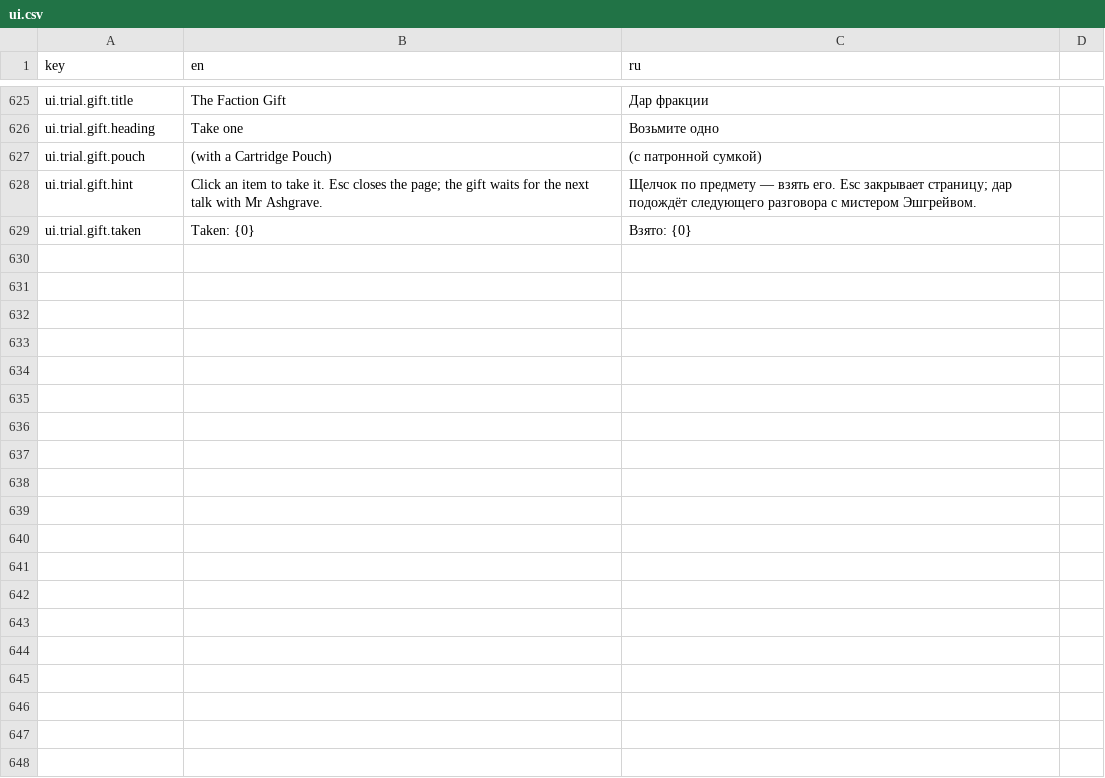
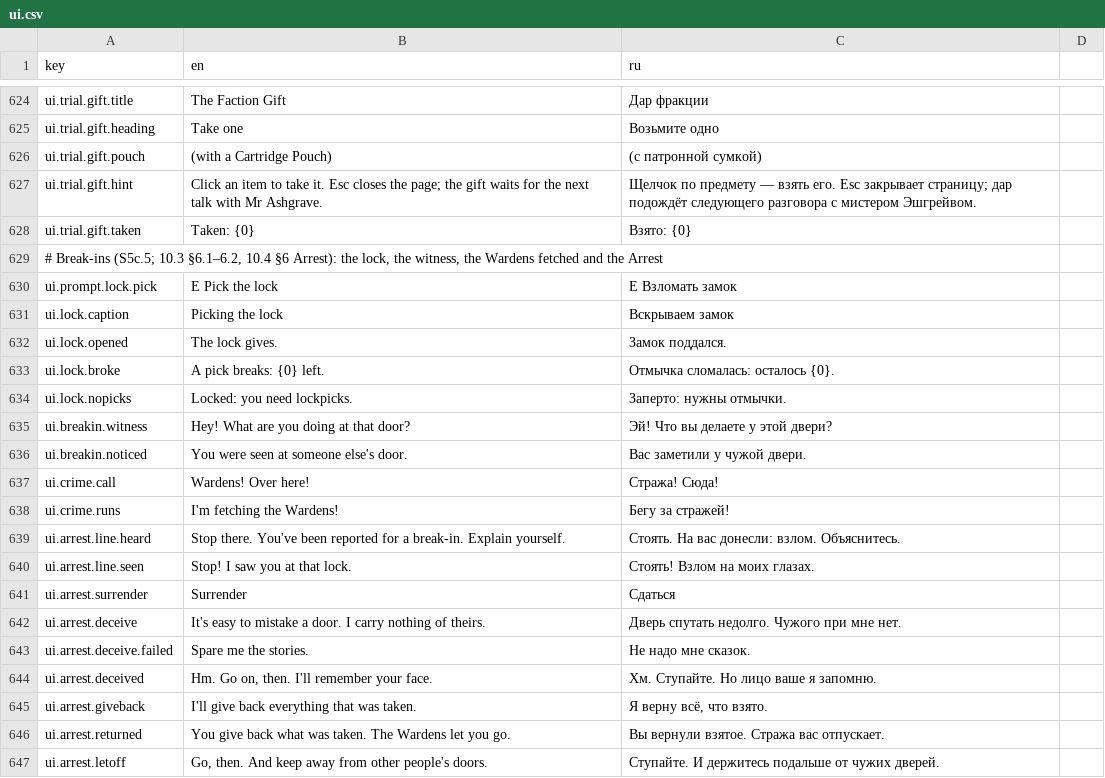
Before and after one commit to fargust16/game-dev, a CSV file: unity/Assets/Resources/Localization/ui.csv, drawn as a sheet; only a part is shown, gaps mark what is left out; the diff covers the shown part only; the diff names each change by its address in the sheet, - before the commit and + after, or states it on an @@ line.

```diff
--- a/unity/Assets/Resources/Localization/ui.csv
+++ b/unity/Assets/Resources/Localization/ui.csv
+row 629: # Break-ins (S5c.5; 10.3 §6.1–6.2, 10.4 §6 Arrest): the lock, the witness, the Wardens fetched and the Arrest
+row 630: ui.prompt.lock.pick | E Pick the lock | E Взломать замок
+row 631: ui.lock.caption | Picking the lock | Вскрываем замок
+row 632: ui.lock.opened | The lock gives. | Замок поддался.
+row 633: ui.lock.broke | A pick breaks: {0} left. | Отмычка сломалась: осталось {0}.
+row 634: ui.lock.nopicks | Locked: you need lockpicks. | Заперто: нужны отмычки.
+row 635: ui.breakin.witness | Hey! What are you doing at that door? | Эй! Что вы делаете у этой двери?
+row 636: ui.breakin.noticed | You were seen at someone else's door. | Вас заметили у чужой двери.
+row 637: ui.crime.call | Wardens! Over here! | Стража! Сюда!
+row 638: ui.crime.runs | I'm fetching the Wardens! | Бегу за стражей!
+row 639: ui.arrest.line.heard | Stop there. You've been reported for a break-in. Explain yourself. | Стоять. На вас донесли: взлом. Объяснитесь.
+row 640: ui.arrest.line.seen | Stop! I saw you at that lock. | Стоять! Взлом на моих глазах.
+row 641: ui.arrest.surrender | Surrender | Сдаться
+row 642: ui.arrest.deceive | It's easy to mistake a door. I carry nothing of theirs. | Дверь спутать недолго. Чужого при мне нет.
+row 643: ui.arrest.deceive.failed | Spare me the stories. | Не надо мне сказок.
+row 644: ui.arrest.deceived | Hm. Go on, then. I'll remember your face. | Хм. Ступайте. Но лицо ваше я запомню.
+row 645: ui.arrest.giveback | I'll give back everything that was taken. | Я верну всё, что взято.
+row 646: ui.arrest.returned | You give back what was taken. The Wardens let you go. | Вы вернули взятое. Стража вас отпускает.
+row 647: ui.arrest.letoff | Go, then. And keep away from other people's doors. | Ступайте. И держитесь подальше от чужих дверей.
```
Also changed, not shown: 16 added rows and 1 removed row elsewhere in this file, 50 other files.
